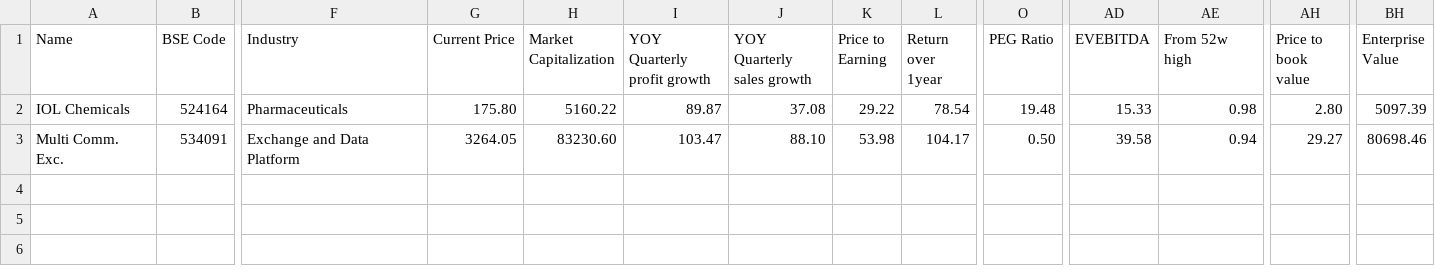
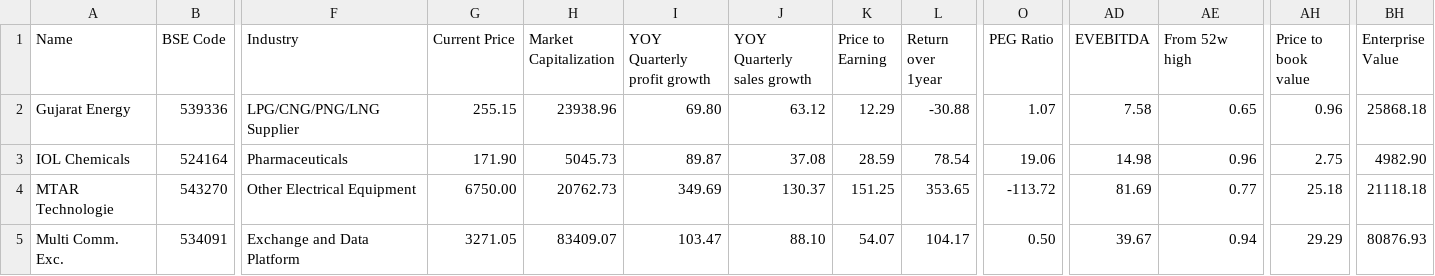
Before and after one commit to radhevrishi/market-cockpit, a CSV file: frontend/public/data/screener/fii.csv, drawn as a sheet; only a part is shown, gaps mark what is left out; addresses are those after the commit; rows hold the shown columns only; the diff names each change by its address in the sheet, - before the commit and + after, or states it on an @@ line.

```diff
--- a/frontend/public/data/screener/fii.csv
+++ b/frontend/public/data/screener/fii.csv
+row 2: Gujarat Energy | 539336 | LPG/CNG/PNG/LNG Supplier | 255.15 | 23938.96 | 69.80 | 63.12 | 12.29 | -30.88 | 1.07 | 7.58 | 0.65 | 0.96 | 25868.18
-G3 (Current Price): 175.80
+G3 (Current Price): 171.90
-H3 (Market Capitalization): 5160.22
+H3 (Market Capitalization): 5045.73
-K3 (Price to Earning): 29.22
+K3 (Price to Earning): 28.59
-O3 (PEG Ratio): 19.48
+O3 (PEG Ratio): 19.06
-AD3 (EVEBITDA): 15.33
+AD3 (EVEBITDA): 14.98
-AE3 (From 52w high): 0.98
+AE3 (From 52w high): 0.96
-AH3 (Price to book value): 2.80
+AH3 (Price to book value): 2.75
-BH3 (Enterprise Value): 5097.39
+BH3 (Enterprise Value): 4982.90
+row 4: MTAR Technologie | 543270 | Other Electrical Equipment | 6750.00 | 20762.73 | 349.69 | 130.37 | 151.25 | 353.65 | -113.72 | 81.69 | 0.77 | 25.18 | 21118.18
-G5 (Current Price): 3264.05
+G5 (Current Price): 3271.05
-H5 (Market Capitalization): 83230.60
+H5 (Market Capitalization): 83409.07
-K5 (Price to Earning): 53.98
+K5 (Price to Earning): 54.07
-AD5 (EVEBITDA): 39.58
+AD5 (EVEBITDA): 39.67
-AH5 (Price to book value): 29.27
+AH5 (Price to book value): 29.29
-BH5 (Enterprise Value): 80698.46
+BH5 (Enterprise Value): 80876.93
```
Also changed, not shown: frontend/public/data/screener/100-baggers-sales-and-eps-growth.csv, frontend/public/data/screener/future-leaders.csv, 17 other files.
